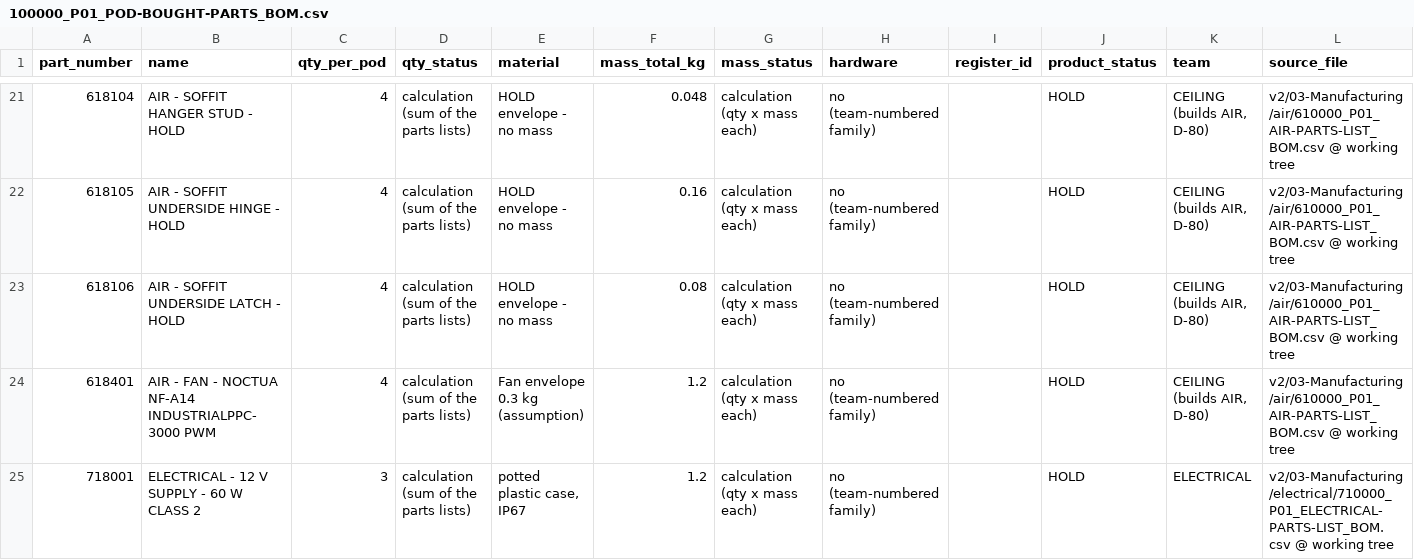
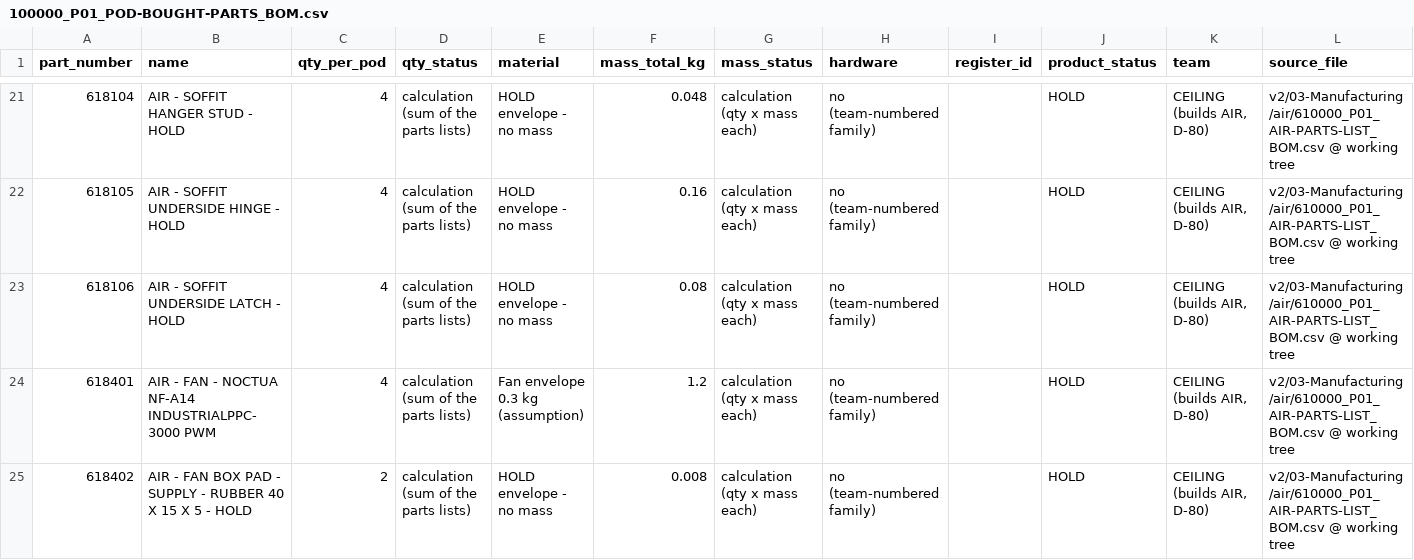
Before and after one commit to autonomous-ai/spaceship, a CSV file: v2/04-BOM/100000_P01_POD-BOUGHT-PARTS_BOM.csv, drawn as a sheet; only a part is shown, gaps mark what is left out; the shorter side is filled out with more unchanged rows; the diff covers the shown part only.

```diff
--- a/v2/04-BOM/100000_P01_POD-BOUGHT-PARTS_BOM.csv
+++ b/v2/04-BOM/100000_P01_POD-BOUGHT-PARTS_BOM.csv
@@ -24 +24,2 @@ part_number,name,qty_per_pod,qty_status,material,mass_total_kg,mass_status,hardw
 618401,AIR - FAN - NOCTUA NF-A14 INDUSTRIALPPC-3000 PWM,4,calculation (sum of the parts lists),Fan envelope 0.3 kg (assumption),1.2,calculation (qty x mass each),no (team-numbered family),,HOLD,"CEILING (builds AIR, D-80)",v2/03-Manufacturing/air/610000_P01_AIR-PARTS-LIST_BOM.csv @ working tree
+618402,AIR - FAN BOX PAD - SUPPLY - RUBBER 40 X 15 X 5 - HOLD,2,calculation (sum of the parts lists),HOLD envelope - no mass,0.008,calculation (qty x mass each),no (team-numbered family),,HOLD,"CEILING (builds AIR, D-80)",v2/03-Manufacturing/air/610000_P01_AIR-PARTS-LIST_BOM.csv @ working tree
```
Also changed, not shown: 1 added row and 3 edited cells elsewhere in this file, v2/04-BOM/100000_P01_POD-MADE-PARTS-BY-PROCESS_BOM.csv, v2/04-BOM/100000_P01_POD-MASTER_BOM.csv, 23 other files.
